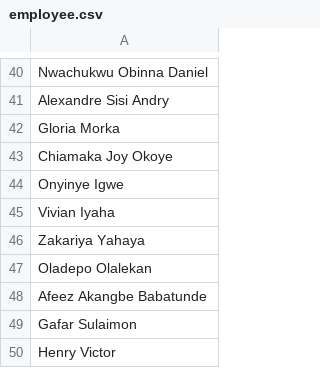
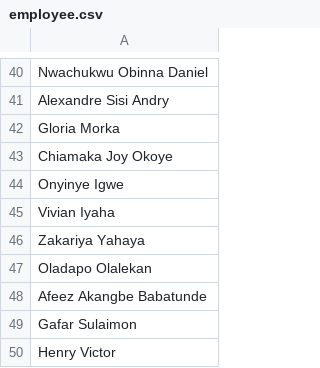
Before and after one commit to Greatcard11/Attendance, a CSV file: employee.csv, drawn as a sheet; only a part is shown, gaps mark what is left out.

Commit message:
Update employee.csv

```diff
--- a/employee.csv
+++ b/employee.csv
@@ -46,3 +46,3 @@ Vivian Iyaha
 Zakariya Yahaya
-Oladepo Olalekan
+Oladapo Olalekan
 Afeez Akangbe Babatunde
```
